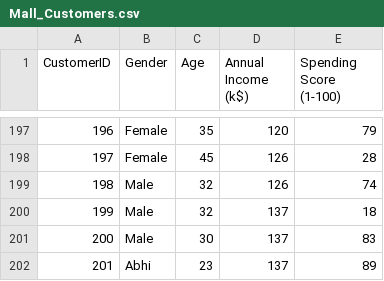
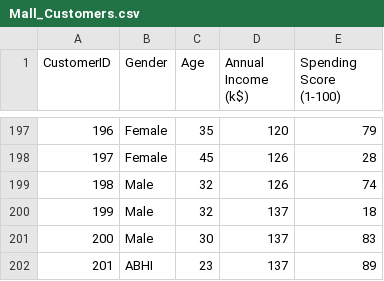
Before and after one commit to abhishekar013/mall-customer-segmentation, a CSV file: Mall_Customers.csv, drawn as a sheet; only a part is shown, gaps mark what is left out.

Commit message:
Update name from 'Abhi' to 'ABHI' in CSV

```diff
--- a/Mall_Customers.csv
+++ b/Mall_Customers.csv
@@ -201,2 +201,2 @@ CustomerID,Gender,Age,Annual Income (k$),Spending Score (1-100)
 200,Male,30,137,83
-201,Abhi,23,137,89
+201,ABHI,23,137,89
```
